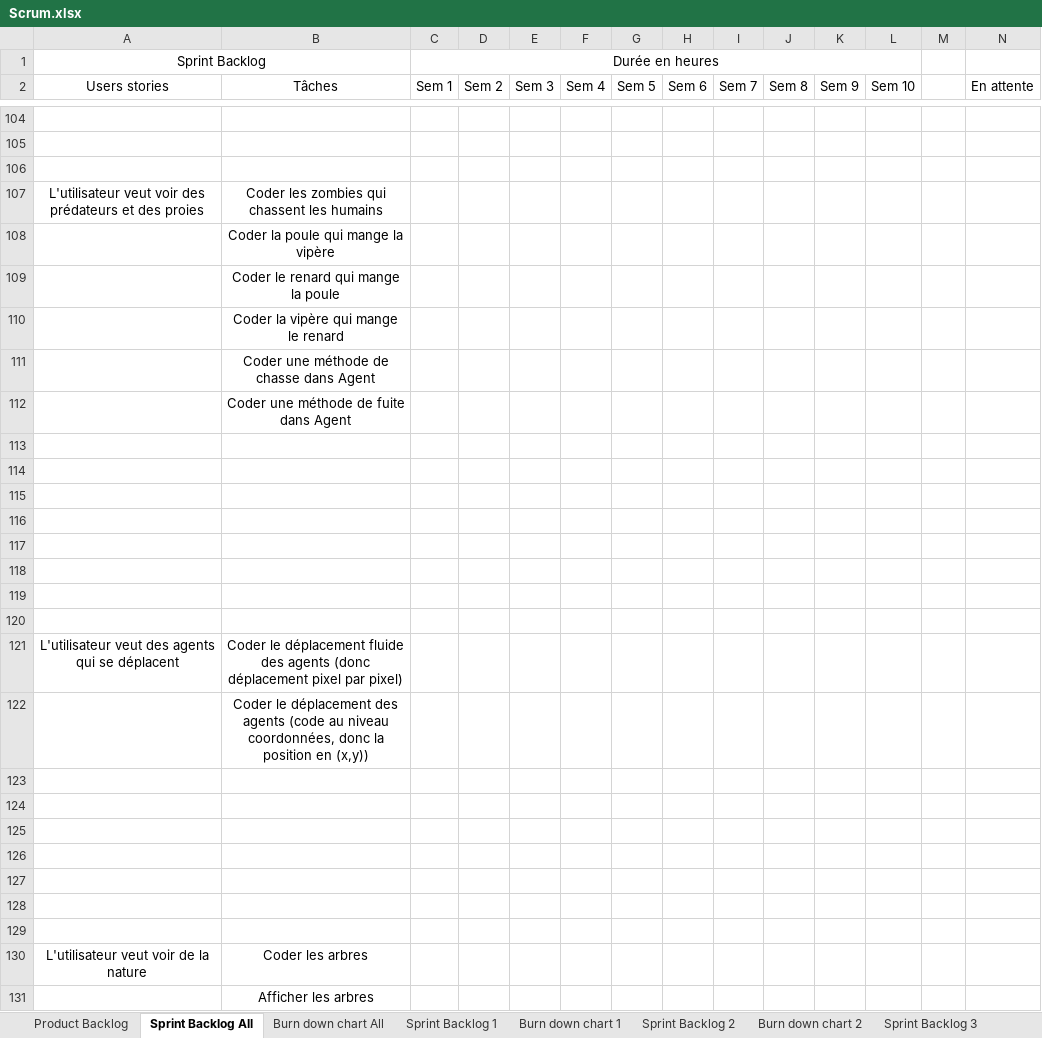
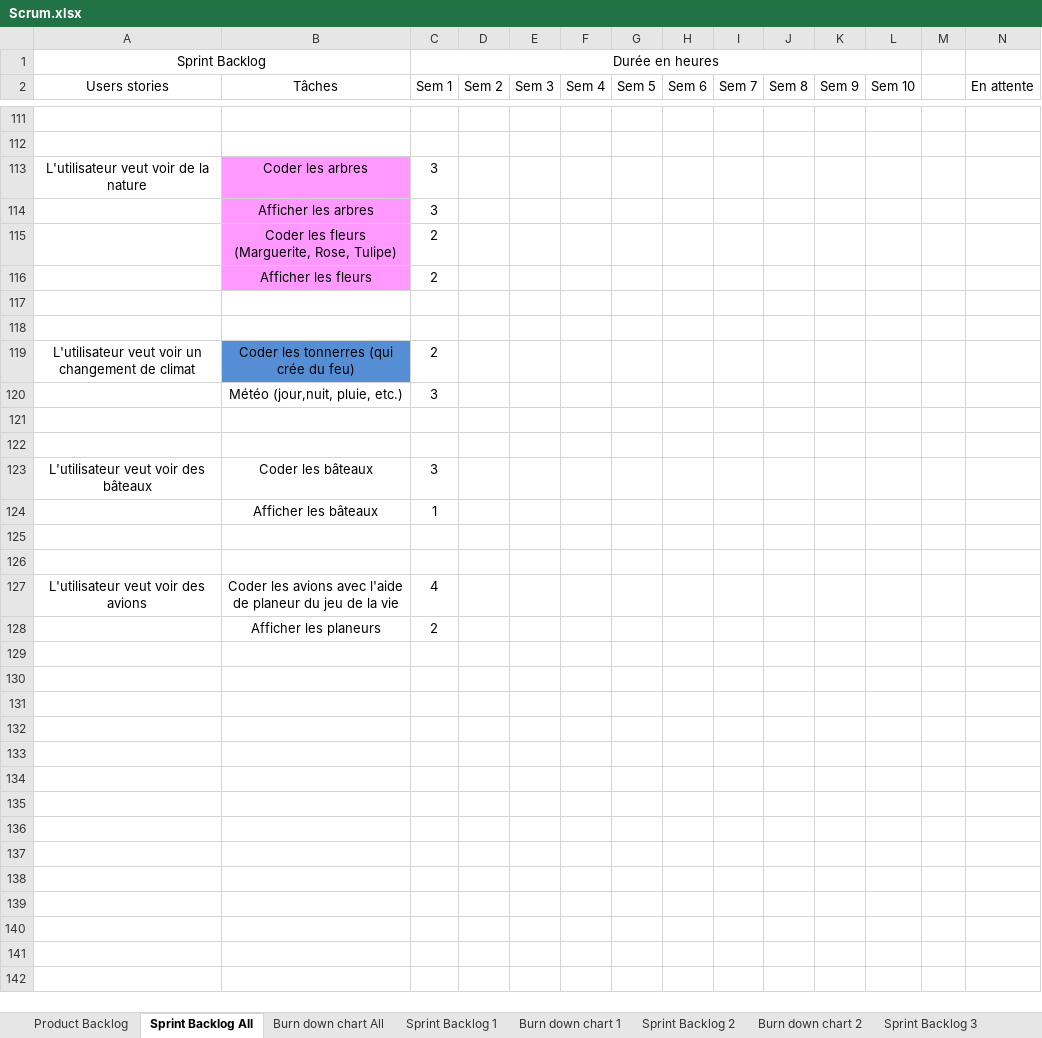
Before and after one commit to RiichD/WorldOfSprites, an Excel workbook: rapports/Scrum.xlsx, sheet Sprint Backlog All, drawn as a sheet; only a part is shown, gaps mark what is left out; values as stored, in another font and other column widths than the file's, no borders; removed rows and columns are numbered as before the commit, all else as after; rows hold the shown columns only; the diff covers the shown part only; the diff names each change by its address in the sheet, - before the commit and + after, or states it on an @@ line.

```diff
--- a/rapports/Scrum.xlsx (sheet Sprint Backlog All)
+++ b/rapports/Scrum.xlsx (sheet Sprint Backlog All)
-row 113: (empty)
+row 113: L'utilisateur veut voir de la nature | Coder les arbres | 3
-B113 fill: none
+B113 fill: #FF99FF
-row 107: L'utilisateur veut voir des prédateurs et des proies | Coder les zombies qui chassent les humains
-row 108:  | Coder la poule qui mange la vipère
-row 109:  | Coder le renard qui mange la poule
-row 110:  | Coder la vipère qui mange le renard
-row 111:  | Coder une méthode de chasse dans Agent
-row 112:  | Coder une méthode de fuite dans Agent
+row 114:  | Afficher les arbres | 3
+row 115:  | Coder les fleurs (Marguerite, Rose, Tulipe) | 2
+row 116:  | Afficher les fleurs | 2
+row 119: L'utilisateur veut voir un changement de climat | Coder les tonnerres (qui crée du feu) | 2
+row 120:  | Météo (jour,nuit, pluie, etc.) | 3
+row 123: L'utilisateur veut voir des bâteaux | Coder les bâteaux | 3
+row 124:  | Afficher les bâteaux | 1
-row 127: (empty)
+row 127: L'utilisateur veut voir des avions | Coder les avions avec l'aide de planeur du jeu de la vie | 4
-row 128: (empty)
+row 128:  | Afficher les planeurs | 2
-row 121: L'utilisateur veut des agents qui se déplacent | Coder le déplacement fluide des agents (donc déplacement pixel par pixel)
-row 122:  | Coder le déplacement des agents (code au niveau coordonnées, donc la position en (x,y))
-row 123: (empty)
-row 124: (empty)
-row 125: (empty)
-row 126: (empty)
-row 127: (empty)
-row 128: (empty)
-row 129: (empty)
-row 130: L'utilisateur veut voir de la nature | Coder les arbres
-row 131:  | Afficher les arbres
```
Also changed, not shown: 29 added rows, 33 removed rows, 14 edited cells and cell formats elsewhere in this sheet, charts or pictures, rapports/Scrum Update.xlsx.
